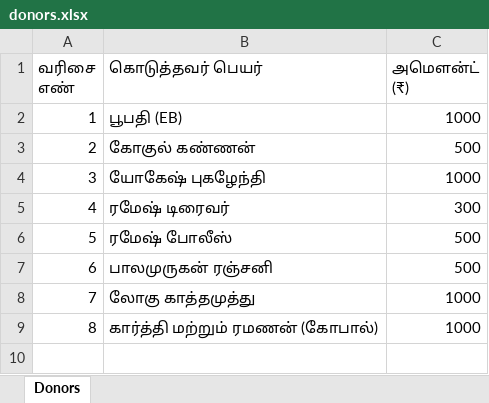
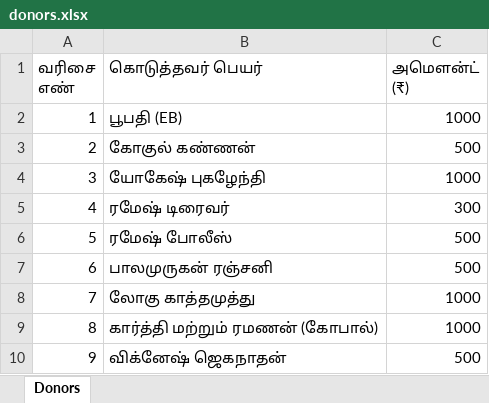
Before and after one commit to SureshPrakasam94/sithivinayagar-srs, an Excel workbook: data/donors.xlsx, sheet Donors, drawn as a sheet; values as stored, in another font and other column widths than the file's, no borders; the diff names each change by its address in the sheet, - before the commit and + after, or states it on an @@ line.

Commit message:
donors update 2026-09-13T03:36:36.713Z

```diff
--- a/data/donors.xlsx (sheet Donors)
+++ b/data/donors.xlsx (sheet Donors)
+row 10: 9 | விக்னேஷ் ஜெகநாதன் | 500
```
